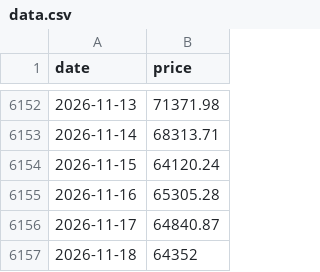
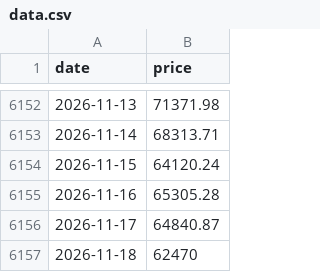
Before and after one commit to daveybitcoins/DaveyBitcoins-Website, a CSV file: data.csv, drawn as a sheet; only a part is shown, gaps mark what is left out.

```diff
--- a/data.csv
+++ b/data.csv
@@ -6156,2 +6156,2 @@ date,price
 2026-11-17,64840.87
-2026-11-18,64352
+2026-11-18,62470
```
Also changed, not shown: data_qqq.csv, data_spy.csv, 2 other files.
